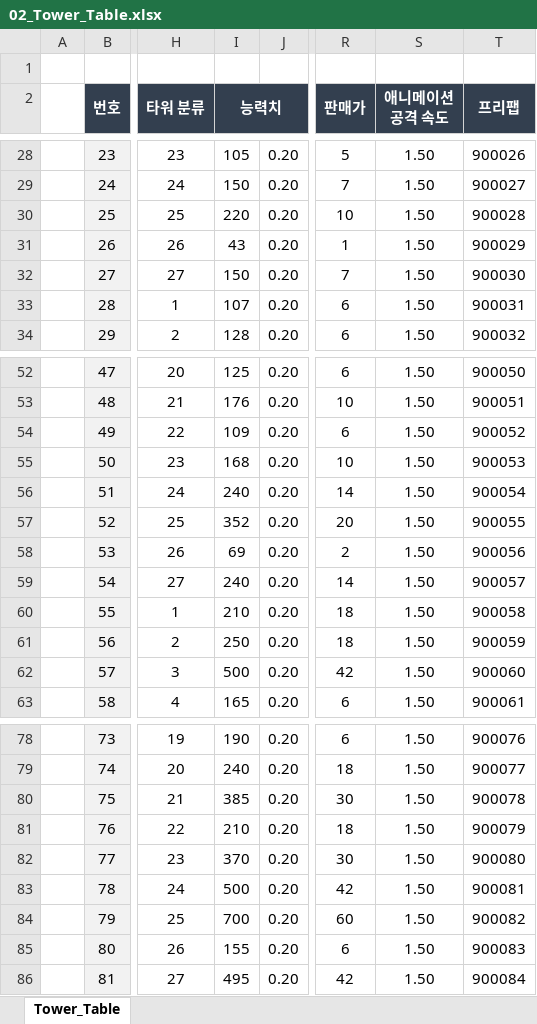
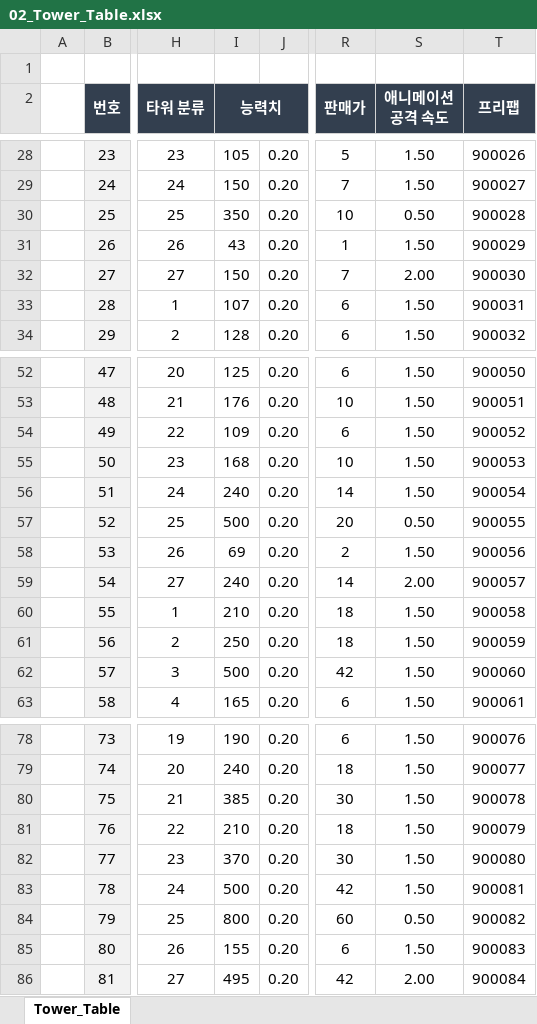
Before and after one commit to kimmk1533/DefensiveDungeon, an Excel workbook: Documents/Table_List/02_Tower_Table.xlsx, sheet Tower_Table, drawn as a sheet; only a part is shown, gaps mark what is left out; values as stored, in another font and other column widths than the file's, no borders; the diff names each change by its address in the sheet, - before the commit and + after, or states it on an @@ line.

```diff
--- a/Documents/Table_List/02_Tower_Table.xlsx (sheet Tower_Table)
+++ b/Documents/Table_List/02_Tower_Table.xlsx (sheet Tower_Table)
-I30 (능력치): 220
+I30 (능력치): 350
-S30 (애니메이션 공격 속도): 1.50
+S30 (애니메이션 공격 속도): 0.50
-S32 (애니메이션 공격 속도): 1.50
+S32 (애니메이션 공격 속도): 2.00
-I57 (능력치): 352
+I57 (능력치): 500
-S57 (애니메이션 공격 속도): 1.50
+S57 (애니메이션 공격 속도): 0.50
-S59 (애니메이션 공격 속도): 1.50
+S59 (애니메이션 공격 속도): 2.00
-I84 (능력치): 700
+I84 (능력치): 800
-S84 (애니메이션 공격 속도): 1.50
+S84 (애니메이션 공격 속도): 0.50
-S86 (애니메이션 공격 속도): 1.50
+S86 (애니메이션 공격 속도): 2.00
```
Also changed, not shown: Documents/Table_List/04_Skill_Table.xlsx, 4 other files.
